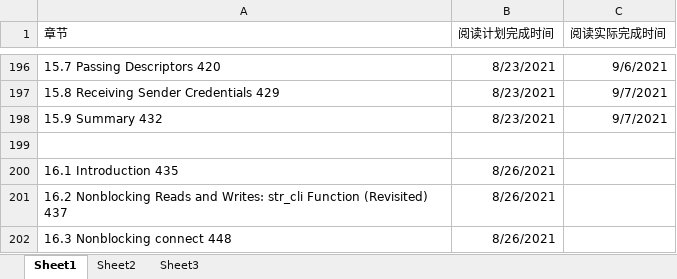
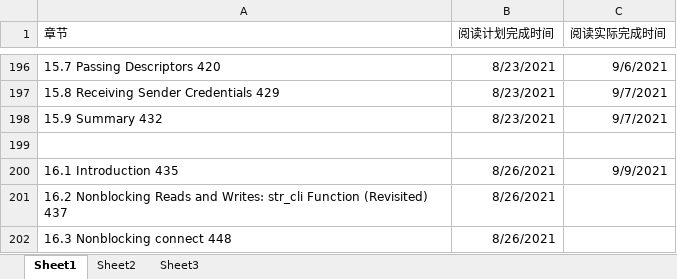
Before and after one commit to 948CSheLL/myfiles, an Excel workbook: UNIX网络编程/Unix Network V1阅读/UNIX Network Programming, Volume 1阅读计划.xlsx, sheet Sheet1, drawn as a sheet; only a part is shown, gaps mark what is left out; values as stored, in another font and other column widths than the file's, no borders; the diff names each change by its address in the sheet, - before the commit and + after, or states it on an @@ line.

```diff
--- a/UNIX网络编程/Unix Network V1阅读/UNIX Network Programming, Volume 1阅读计划.xlsx (sheet Sheet1)
+++ b/UNIX网络编程/Unix Network V1阅读/UNIX Network Programming, Volume 1阅读计划.xlsx (sheet Sheet1)
-C200 (阅读实际完成时间): (empty)
+C200 (阅读实际完成时间): 9/9/2021
```
Also changed, not shown: 3 other files.
